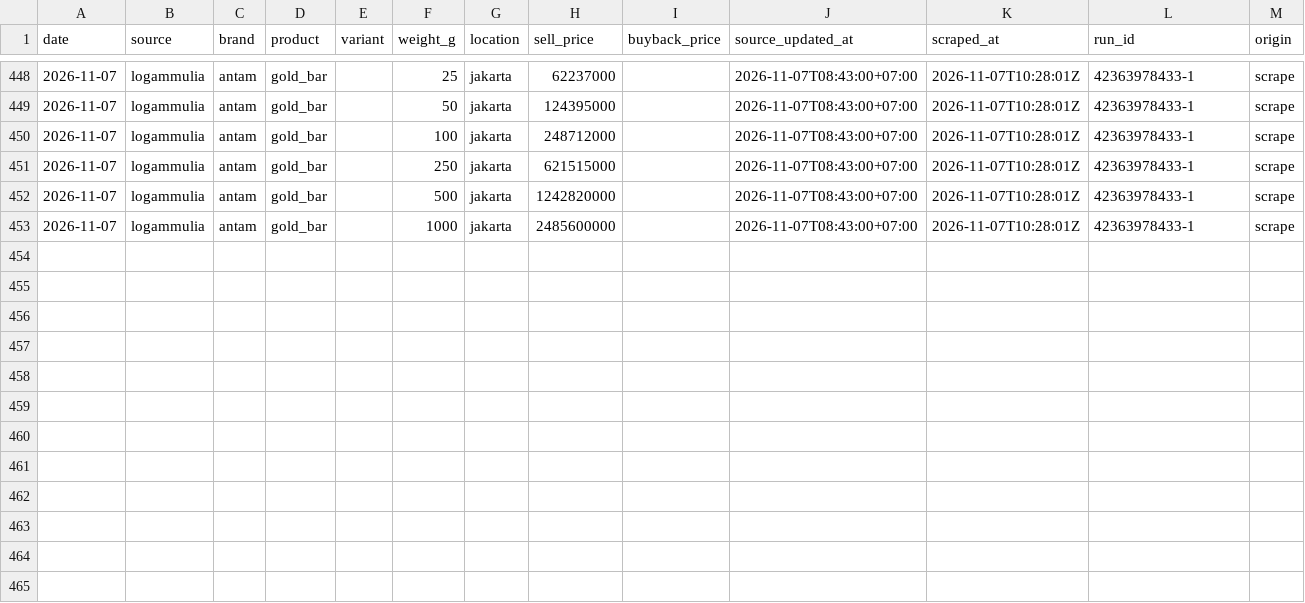
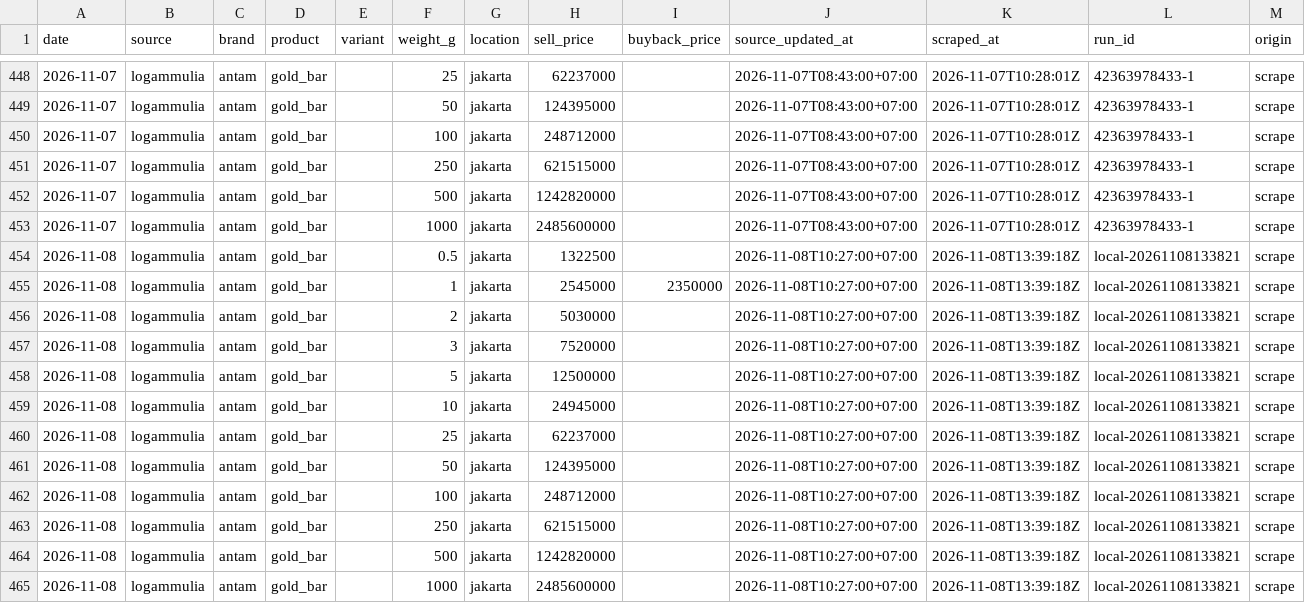
Before and after one commit to hafidznrg/gold-price-tracker, a CSV file: data/prices/logammulia/2026.csv, drawn as a sheet; only a part is shown, gaps mark what is left out.

```diff
--- a/data/prices/logammulia/2026.csv
+++ b/data/prices/logammulia/2026.csv
@@ -453 +453,13 @@ date,source,brand,product,variant,weight_g,location,sell_price,buyback_price,sou
 2026-11-07,logammulia,antam,gold_bar,,1000,jakarta,2485600000,,2026-11-07T08:43:00+07:00,2026-11-07T10:28:01Z,42363978433-1,scrape
+2026-11-08,logammulia,antam,gold_bar,,0.5,jakarta,1322500,,2026-11-08T10:27:00+07:00,2026-11-08T13:39:18Z,local-20261108133821,scrape
+2026-11-08,logammulia,antam,gold_bar,,1,jakarta,2545000,2350000,2026-11-08T10:27:00+07:00,2026-11-08T13:39:18Z,local-20261108133821,scrape
+2026-11-08,logammulia,antam,gold_bar,,2,jakarta,5030000,,2026-11-08T10:27:00+07:00,2026-11-08T13:39:18Z,local-20261108133821,scrape
+2026-11-08,logammulia,antam,gold_bar,,3,jakarta,7520000,,2026-11-08T10:27:00+07:00,2026-11-08T13:39:18Z,local-20261108133821,scrape
+2026-11-08,logammulia,antam,gold_bar,,5,jakarta,12500000,,2026-11-08T10:27:00+07:00,2026-11-08T13:39:18Z,local-20261108133821,scrape
+2026-11-08,logammulia,antam,gold_bar,,10,jakarta,24945000,,2026-11-08T10:27:00+07:00,2026-11-08T13:39:18Z,local-20261108133821,scrape
+2026-11-08,logammulia,antam,gold_bar,,25,jakarta,62237000,,2026-11-08T10:27:00+07:00,2026-11-08T13:39:18Z,local-20261108133821,scrape
+2026-11-08,logammulia,antam,gold_bar,,50,jakarta,124395000,,2026-11-08T10:27:00+07:00,2026-11-08T13:39:18Z,local-20261108133821,scrape
+2026-11-08,logammulia,antam,gold_bar,,100,jakarta,248712000,,2026-11-08T10:27:00+07:00,2026-11-08T13:39:18Z,local-20261108133821,scrape
+2026-11-08,logammulia,antam,gold_bar,,250,jakarta,621515000,,2026-11-08T10:27:00+07:00,2026-11-08T13:39:18Z,local-20261108133821,scrape
+2026-11-08,logammulia,antam,gold_bar,,500,jakarta,1242820000,,2026-11-08T10:27:00+07:00,2026-11-08T13:39:18Z,local-20261108133821,scrape
+2026-11-08,logammulia,antam,gold_bar,,1000,jakarta,2485600000,,2026-11-08T10:27:00+07:00,2026-11-08T13:39:18Z,local-20261108133821,scrape
```
Also changed, not shown: 3 other files.
